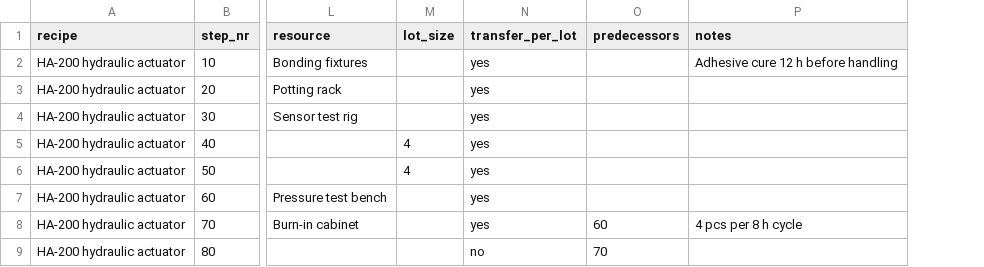
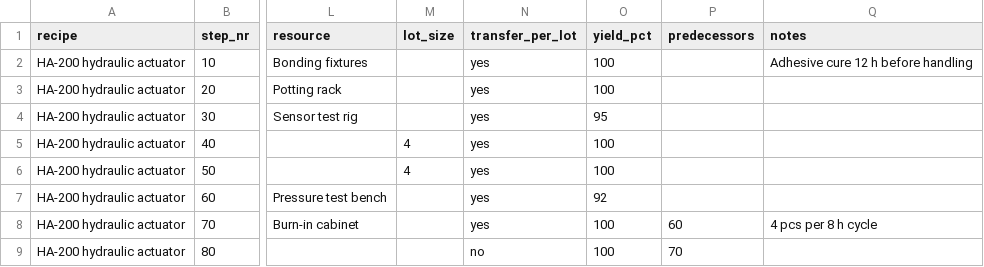
Before and after one commit to timohaapsaari/assembly_process_visualizer_toolbox, a CSV file: samples/steps.csv, drawn as a sheet; only a part is shown, gaps mark what is left out; the diff names each change by its address in the sheet, - before the commit and + after, or states it on an @@ line.

```diff
--- a/samples/steps.csv
+++ b/samples/steps.csv
+column O (yield_pct), rows 2-9: 100 | 100 | 95 | 100 | 100 | 92 | 100 | 100
```
Also changed, not shown: samples/resources.csv, 11 other files.
